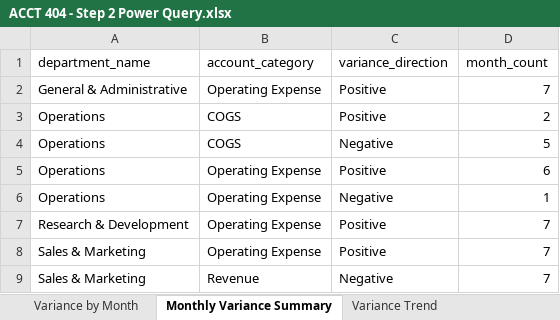
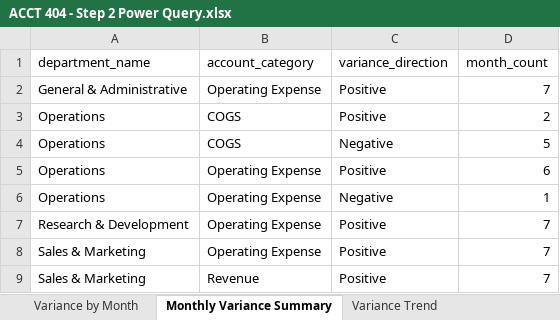
Before and after one commit to nelsonpham64/Acct-404-Data-to-Decisions-project, an Excel workbook: Step2_PowerQuery/ACCT 404 - Step 2 Power Query.xlsx, sheet Monthly Variance Summary, drawn as a sheet; values as stored, in another font and other column widths than the file's, no borders; table styles not drawn; the diff names each change by its address in the sheet, - before the commit and + after, or states it on an @@ line.

```diff
--- a/Step2_PowerQuery/ACCT 404 - Step 2 Power Query.xlsx (sheet Monthly Variance Summary)
+++ b/Step2_PowerQuery/ACCT 404 - Step 2 Power Query.xlsx (sheet Monthly Variance Summary)
-C9 (variance_direction): Negative
+C9 (variance_direction): Positive
```
Also changed, not shown: sheet Variance by Month, sheet Top 3 Percentage Variances, sheet Top 3 Dollar Variances, sheet Variance by Department & Accoun, 5 other files.
